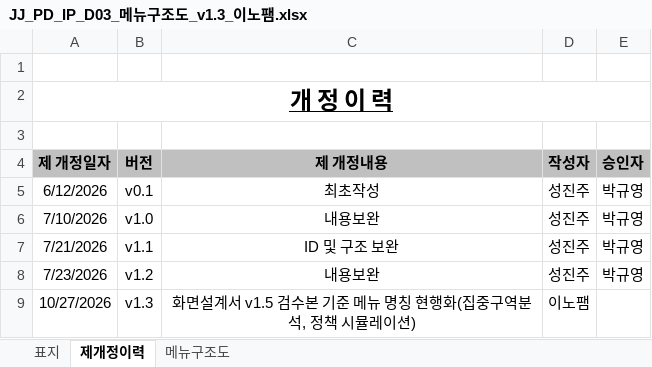
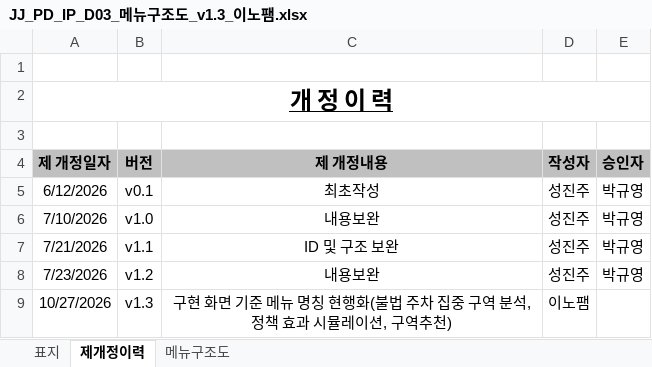
Before and after one commit to innopamSolution/jeju-datahub, an Excel workbook: Audit/JJ_PD_IP_D03_메뉴구조도_v1.3_이노팸.xlsx, sheet 제개정이력, drawn as a sheet; values as stored, in another font and other column widths than the file's, no borders; the diff names each change by its address in the sheet, - before the commit and + after, or states it on an @@ line.

```diff
--- a/Audit/JJ_PD_IP_D03_메뉴구조도_v1.3_이노팸.xlsx (sheet 제개정이력)
+++ b/Audit/JJ_PD_IP_D03_메뉴구조도_v1.3_이노팸.xlsx (sheet 제개정이력)
-C9 (제 개정내용): 화면설계서 v1.5 검수본 기준 메뉴 명칭 현행화(집중구역분석, 정책 시뮬레이션)
+C9 (제 개정내용): 구현 화면 기준 메뉴 명칭 현행화(불법 주차 집중 구역 분석, 정책 효과 시뮬레이션, 구역추천)
```
Also changed, not shown: sheet 메뉴구조도, Audit/JJ_PD_IP_A02_기능구조도_v1.5_이노팸.xlsx.
